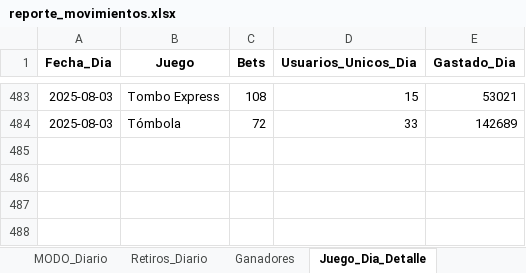
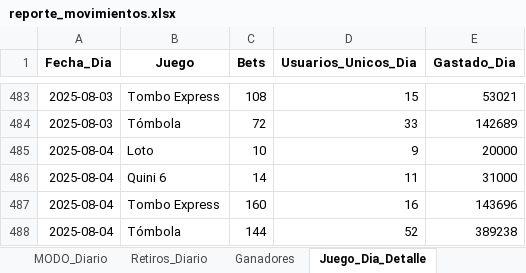
Before and after one commit to franoropeza/lotlinedashboard, an Excel workbook: reporte_movimientos.xlsx, sheet Juego_Dia_Detalle, drawn as a sheet; only a part is shown, gaps mark what is left out; values as stored, in another font and other column widths than the file's, no borders; the diff names each change by its address in the sheet, - before the commit and + after, or states it on an @@ line.

```diff
--- a/reporte_movimientos.xlsx (sheet Juego_Dia_Detalle)
+++ b/reporte_movimientos.xlsx (sheet Juego_Dia_Detalle)
+row 485: 2025-08-04 | Loto | 10 | 9 | 20000
+row 486: 2025-08-04 | Quini 6 | 14 | 11 | 31000
+row 487: 2025-08-04 | Tombo Express | 160 | 16 | 143696
+row 488: 2025-08-04 | Tómbola | 144 | 52 | 389238
```
Also changed, not shown: sheet Resumen, sheet Tombola, sheet Cliente_Mes, sheet Retencion_MODO, sheet Quini6, sheet Tombo_Express, 19 more sheets, charts or pictures, 17 other files.
